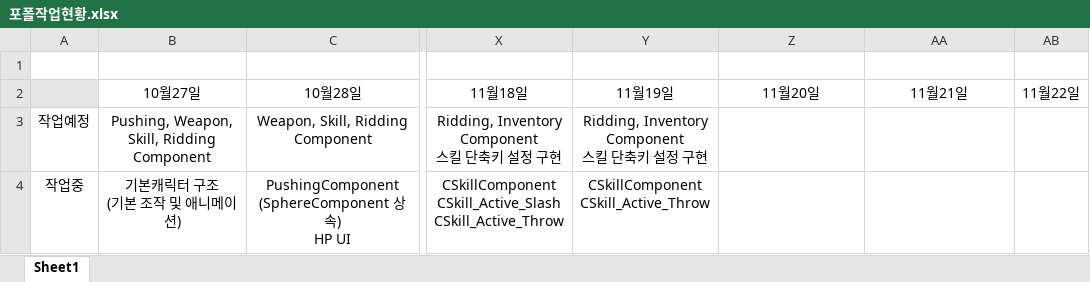
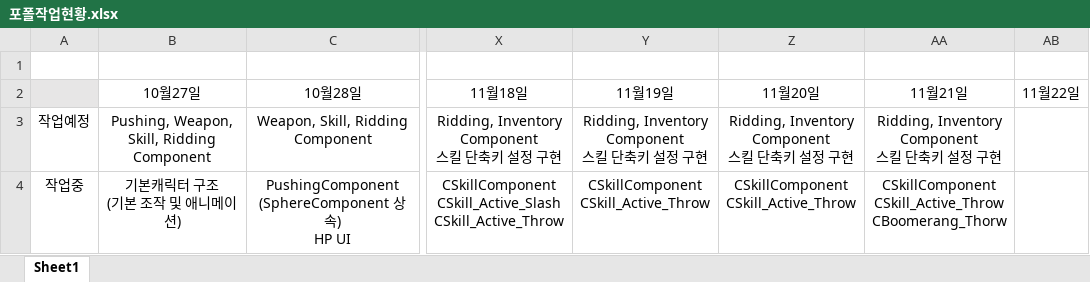
Before and after one commit to 677283/UnrealCPP, an Excel workbook: 포폴작업현황.xlsx, sheet Sheet1, drawn as a sheet; only a part is shown, gaps mark what is left out; values as stored, in another font and other column widths than the file's, no borders; ↵ is a line break in a cell; the diff covers the shown part only; the diff names each change by its address in the sheet, - before the commit and + after, or states it on an @@ line.

```diff
--- a/포폴작업현황.xlsx (sheet Sheet1)
+++ b/포폴작업현황.xlsx (sheet Sheet1)
-Z3: (empty)
+Z3: Ridding, Inventory ↵ Component ↵ 스킬 단축키 설정 구현
-AA3: (empty)
+AA3: Ridding, Inventory ↵ Component ↵ 스킬 단축키 설정 구현
-Z4: (empty)
+Z4: CSkillComponent ↵ CSkill_Active_Throw
-AA4: (empty)
+AA4: CSkillComponent ↵ CSkill_Active_Throw ↵ CBoomerang_Thorw
```
Also changed, not shown: 2 edited cells elsewhere in this sheet, 5 other files.
